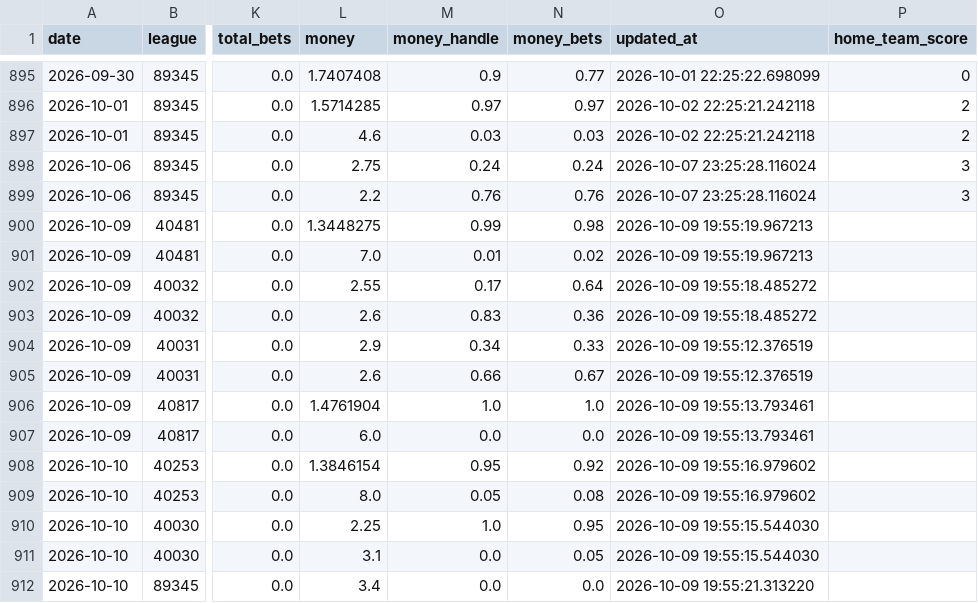
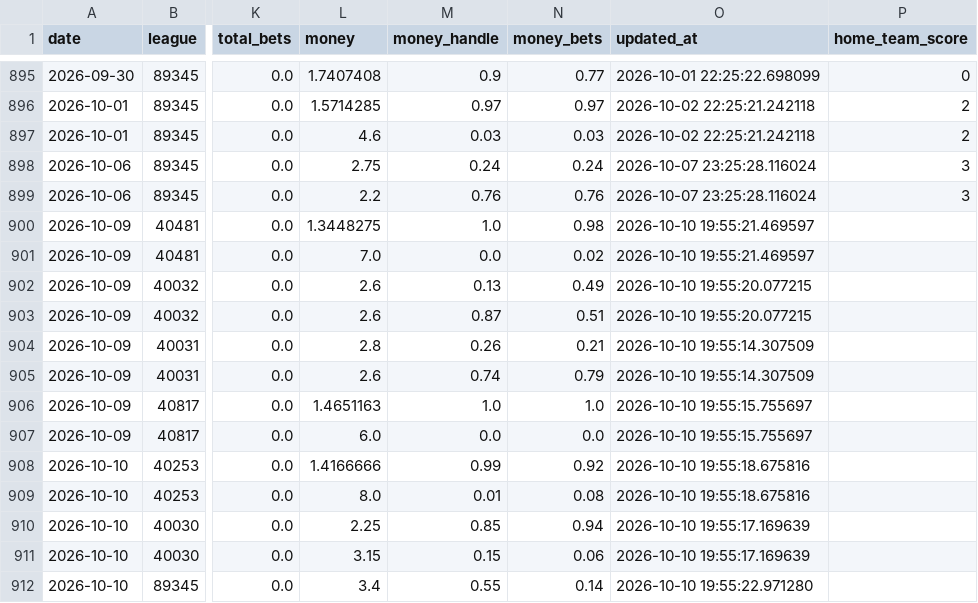
Before and after one commit to danielcappello/splitVault, a CSV file: soc_splits.csv, drawn as a sheet; only a part is shown, gaps mark what is left out; the diff covers the shown part only; the diff names each change by its address in the sheet, - before the commit and + after, or states it on an @@ line.

Commit message:
Update soc files

```diff
--- a/soc_splits.csv
+++ b/soc_splits.csv
-M900 (money_handle): 0.99
+M900 (money_handle): 1.0
-O900:O901 (updated_at): 2026-10-09 19:55:19.967213
+O900:O901 (updated_at): 2026-10-10 19:55:21.469597
-M901 (money_handle): 0.01
+M901 (money_handle): 0.0
-L902 (money): 2.55
+L902 (money): 2.6
-M902 (money_handle): 0.17
+M902 (money_handle): 0.13
-N902 (money_bets): 0.64
+N902 (money_bets): 0.49
-O902:O903 (updated_at): 2026-10-09 19:55:18.485272
+O902:O903 (updated_at): 2026-10-10 19:55:20.077215
-M903 (money_handle): 0.83
+M903 (money_handle): 0.87
-N903 (money_bets): 0.36
+N903 (money_bets): 0.51
-L904 (money): 2.9
+L904 (money): 2.8
-M904 (money_handle): 0.34
+M904 (money_handle): 0.26
-N904 (money_bets): 0.33
+N904 (money_bets): 0.21
-O904:O905 (updated_at): 2026-10-09 19:55:12.376519
+O904:O905 (updated_at): 2026-10-10 19:55:14.307509
-M905 (money_handle): 0.66
+M905 (money_handle): 0.74
-N905 (money_bets): 0.67
+N905 (money_bets): 0.79
-L906 (money): 1.4761904
+L906 (money): 1.4651163
-O906:O907 (updated_at): 2026-10-09 19:55:13.793461
+O906:O907 (updated_at): 2026-10-10 19:55:15.755697
-L908 (money): 1.3846154
+L908 (money): 1.4166666
-M908 (money_handle): 0.95
+M908 (money_handle): 0.99
-O908:O909 (updated_at): 2026-10-09 19:55:16.979602
+O908:O909 (updated_at): 2026-10-10 19:55:18.675816
-M909 (money_handle): 0.05
+M909 (money_handle): 0.01
-M910 (money_handle): 1.0
+M910 (money_handle): 0.85
-N910 (money_bets): 0.95
+N910 (money_bets): 0.94
-O910:O911 (updated_at): 2026-10-09 19:55:15.544030
+O910:O911 (updated_at): 2026-10-10 19:55:17.169639
-L911 (money): 3.1
+L911 (money): 3.15
-M911 (money_handle): 0.0
+M911 (money_handle): 0.15
-N911 (money_bets): 0.05
+N911 (money_bets): 0.06
-M912 (money_handle): 0.0
+M912 (money_handle): 0.55
-N912 (money_bets): 0.0
+N912 (money_bets): 0.14
-O912 (updated_at): 2026-10-09 19:55:21.313220
+O912 (updated_at): 2026-10-10 19:55:22.971280
```
Also changed, not shown: 4 edited cells elsewhere in this file.
